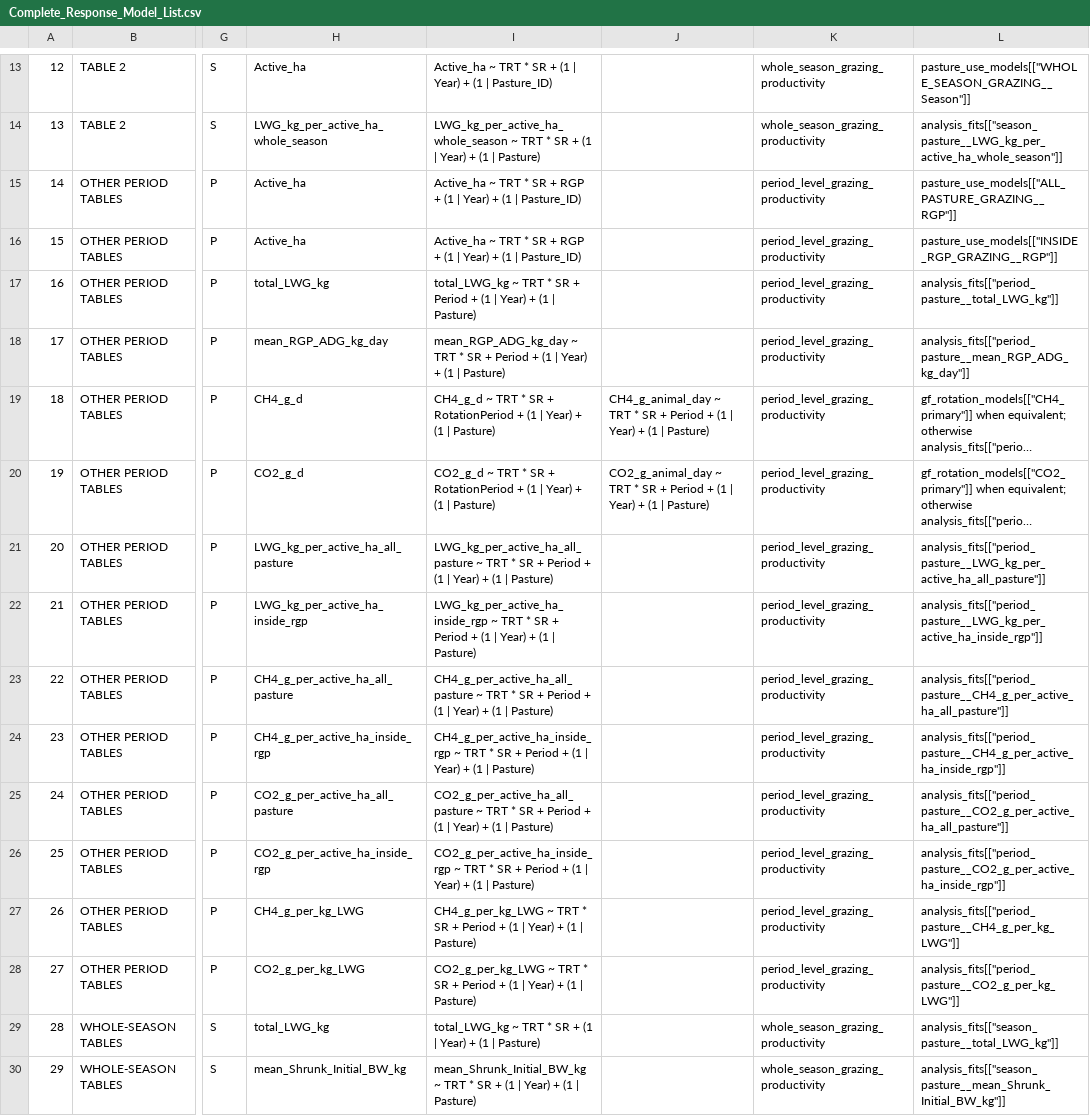
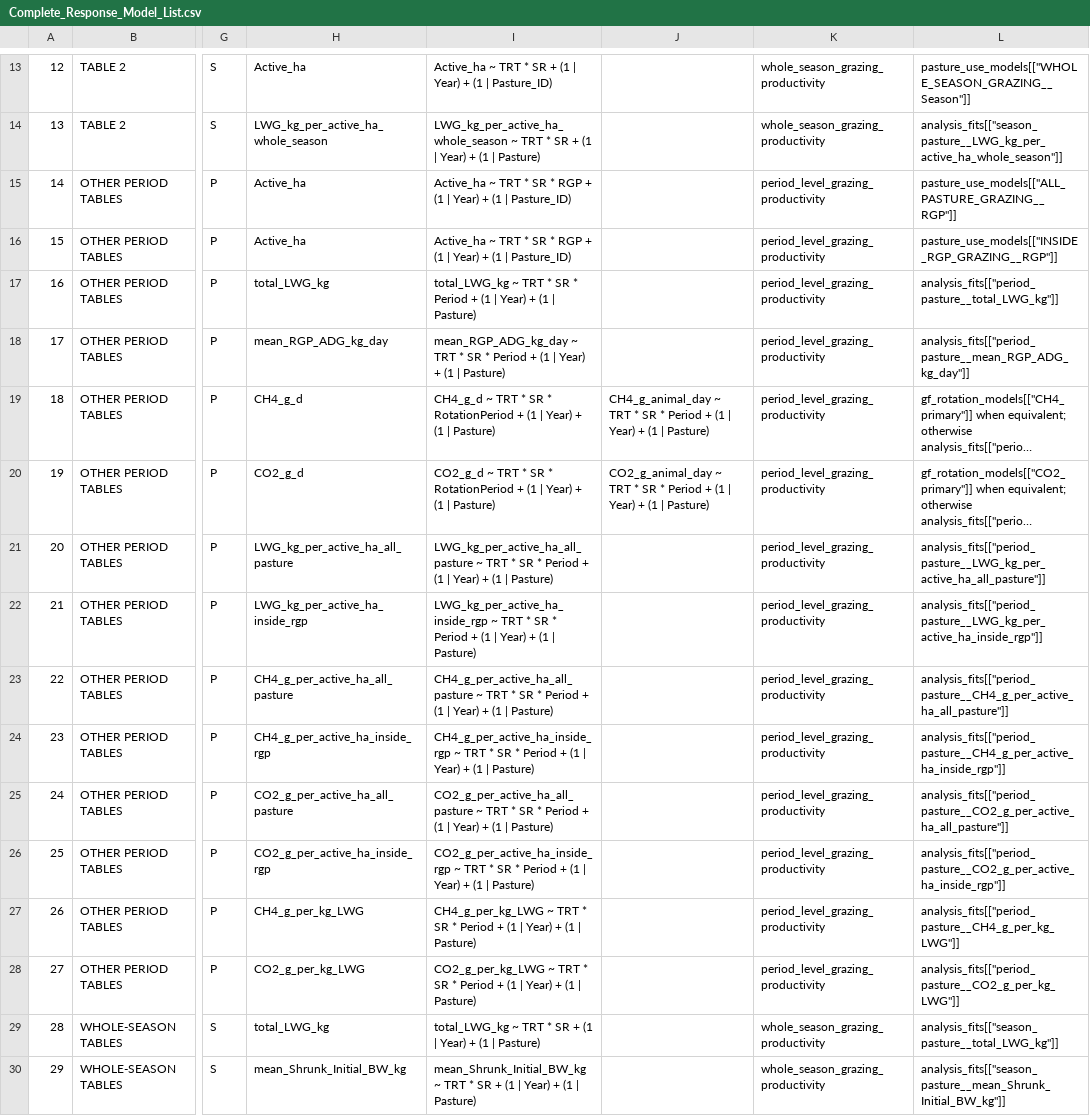
Before and after one commit to SlayerM21/Grazing-VF-Spatial-Productivity, a CSV file: Complete_Response_Model_List.csv, drawn as a sheet; only a part is shown, gaps mark what is left out; long unchanged cells end in …; the diff covers the shown part only; the diff names each change by its address in the sheet, - before the commit and + after, or states it on an @@ line.

```diff
--- a/Complete_Response_Model_List.csv
+++ b/Complete_Response_Model_List.csv
-I15:I16: …* SR + RGP +…
+I15:I16: …* SR * RGP +…
-I17: …* SR + Period +…
+I17: …* SR * Period +…
-I18: …* SR + Period +…
+I18: …* SR * Period +…
-I19: …* SR + RotationPeriod +…
+I19: …* SR * RotationPeriod +…
-J19: …* SR + Period +…
+J19: …* SR * Period +…
-I20: …* SR + RotationPeriod +…
+I20: …* SR * RotationPeriod +…
-J20: …* SR + Period +…
+J20: …* SR * Period +…
-I21: …* SR + Period +…
+I21: …* SR * Period +…
-I22: …* SR + Period +…
+I22: …* SR * Period +…
-I23: …* SR + Period +…
+I23: …* SR * Period +…
-I24: …* SR + Period +…
+I24: …* SR * Period +…
-I25: …* SR + Period +…
+I25: …* SR * Period +…
-I26: …* SR + Period +…
+I26: …* SR * Period +…
-I27: …* SR + Period +…
+I27: …* SR * Period +…
-I28: …* SR + Period +…
+I28: …* SR * Period +…
```
Also changed, not shown: 11 edited cells elsewhere in this file, Response_Model_Inventory.csv, 9 other files.
